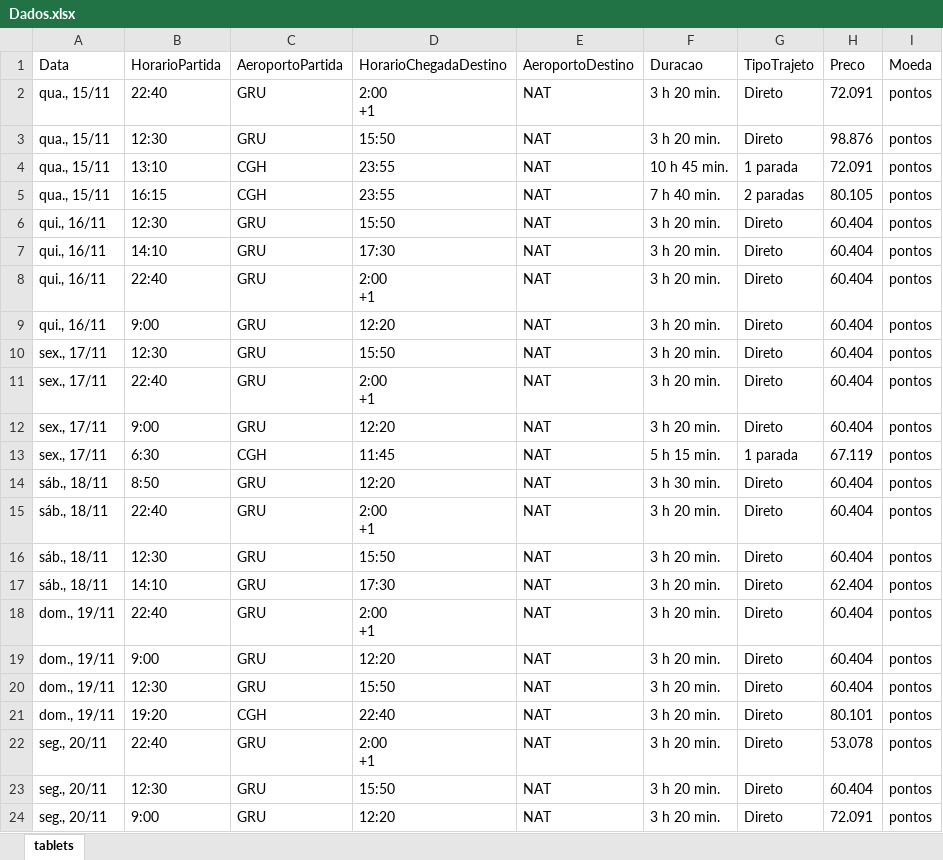
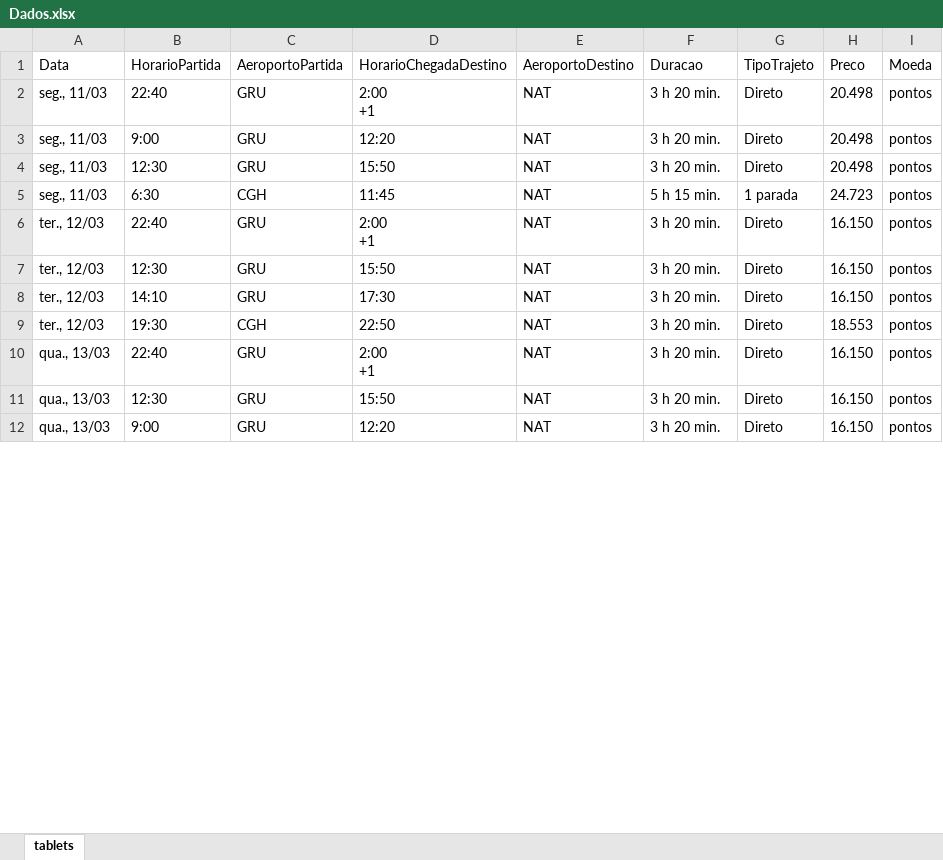
Before and after one commit to novaesdavi/Scrap, an Excel workbook: Scrap/Dados.xlsx, sheet tablets, drawn as a sheet; only a part is shown; values as stored, in another font and other column widths than the file's, no borders; removed rows and columns are numbered as before the commit, all else as after; ↵ is a line break in a cell; the diff covers the shown part only; the diff names each change by its address in the sheet, - before the commit and + after, or states it on an @@ line.

```diff
--- a/Scrap/Dados.xlsx (sheet tablets)
+++ b/Scrap/Dados.xlsx (sheet tablets)
-A2 (Data): qua., 15/11
+A2 (Data): seg., 11/03
-H2 (Preco): 72.091
+H2 (Preco): 20.498
-row 3: qua., 15/11 | 12:30 | GRU | 15:50 | NAT | 3 h 20 min. | Direto | 98.876 | pontos
-row 4: qua., 15/11 | 13:10 | CGH | 23:55 | NAT | 10 h 45 min. | 1 parada | 72.091 | pontos
-row 5: qua., 15/11 | 16:15 | CGH | 23:55 | NAT | 7 h 40 min. | 2 paradas | 80.105 | pontos
-row 6: qui., 16/11 | 12:30 | GRU | 15:50 | NAT | 3 h 20 min. | Direto | 60.404 | pontos
-row 7: qui., 16/11 | 14:10 | GRU | 17:30 | NAT | 3 h 20 min. | Direto | 60.404 | pontos
-row 8: qui., 16/11 | 22:40 | GRU | 2:00 ↵ +1 | NAT | 3 h 20 min. | Direto | 60.404 | pontos
-A3 (Data): qui., 16/11
+A3 (Data): seg., 11/03
-H3:H4 (Preco): 60.404
+H3:H4 (Preco): 20.498
-A4 (Data): sex., 17/11
+A4 (Data): seg., 11/03
-row 11: sex., 17/11 | 22:40 | GRU | 2:00 ↵ +1 | NAT | 3 h 20 min. | Direto | 60.404 | pontos
-row 12: sex., 17/11 | 9:00 | GRU | 12:20 | NAT | 3 h 20 min. | Direto | 60.404 | pontos
-A5 (Data): sex., 17/11
+A5 (Data): seg., 11/03
-H5 (Preco): 67.119
+H5 (Preco): 24.723
-row 14: sáb., 18/11 | 8:50 | GRU | 12:20 | NAT | 3 h 30 min. | Direto | 60.404 | pontos
-A6:A8 (Data): sáb., 18/11
+A6:A8 (Data): ter., 12/03
-H6:H7 (Preco): 60.404
+H6:H7 (Preco): 16.150
-H8 (Preco): 62.404
+H8 (Preco): 16.150
-row 18: dom., 19/11 | 22:40 | GRU | 2:00 ↵ +1 | NAT | 3 h 20 min. | Direto | 60.404 | pontos
-row 19: dom., 19/11 | 9:00 | GRU | 12:20 | NAT | 3 h 20 min. | Direto | 60.404 | pontos
-row 20: dom., 19/11 | 12:30 | GRU | 15:50 | NAT | 3 h 20 min. | Direto | 60.404 | pontos
-A9 (Data): dom., 19/11
+A9 (Data): ter., 12/03
-B9 (HorarioPartida): 19:20
+B9 (HorarioPartida): 19:30
-D9 (HorarioChegadaDestino): 22:40
+D9 (HorarioChegadaDestino): 22:50
-H9 (Preco): 80.101
+H9 (Preco): 18.553
-A10:A12 (Data): seg., 20/11
+A10:A12 (Data): qua., 13/03
-H10 (Preco): 53.078
+H10 (Preco): 16.150
-H11 (Preco): 60.404
+H11 (Preco): 16.150
-H12 (Preco): 72.091
+H12 (Preco): 16.150
```
Also changed, not shown: 15 added rows, 3 removed rows and 66 edited cells elsewhere in this sheet, 9 other files.
